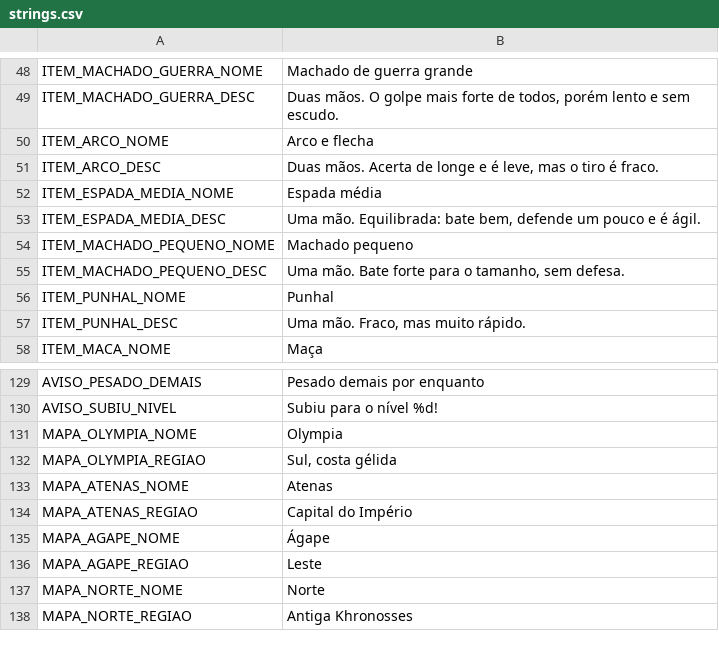
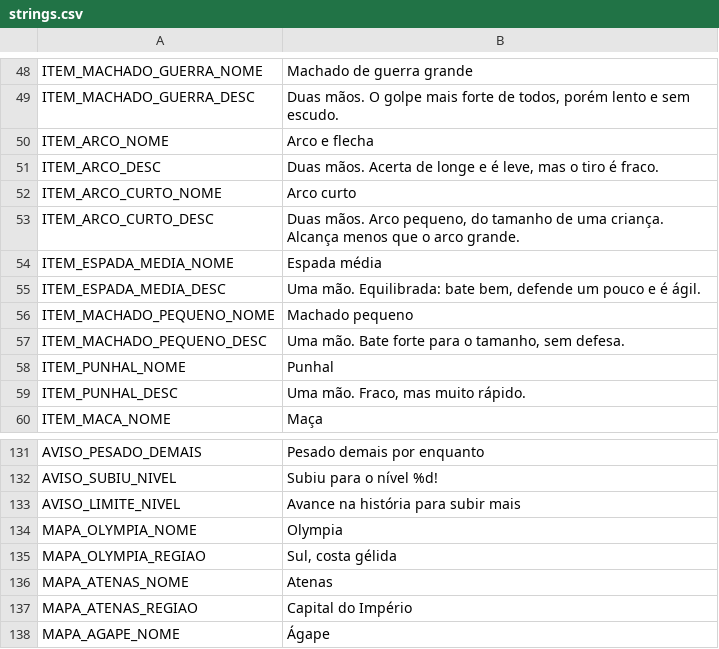
Before and after one commit to mracapulco/For_Helade, a CSV file: i18n/strings.csv, drawn as a sheet; only a part is shown, gaps mark what is left out; the shorter side is filled out with more unchanged rows.

```diff
--- a/i18n/strings.csv
+++ b/i18n/strings.csv
@@ -52,2 +52,4 @@ ITEM_ARCO_NOME,Arco e flecha
 ITEM_ARCO_DESC,"Duas mãos. Acerta de longe e é leve, mas o tiro é fraco."
+ITEM_ARCO_CURTO_NOME,Arco curto
+ITEM_ARCO_CURTO_DESC,"Duas mãos. Arco pequeno, do tamanho de uma criança. Alcança menos que o arco grande."
 ITEM_ESPADA_MEDIA_NOME,Espada média
@@ -131,2 +133,3 @@ AVISO_PESADO_DEMAIS,Pesado demais por enquanto
 AVISO_SUBIU_NIVEL,Subiu para o nível %d!
+AVISO_LIMITE_NIVEL,Avance na história para subir mais
 MAPA_OLYMPIA_NOME,Olympia
```
Also changed, not shown: 14 other files.
